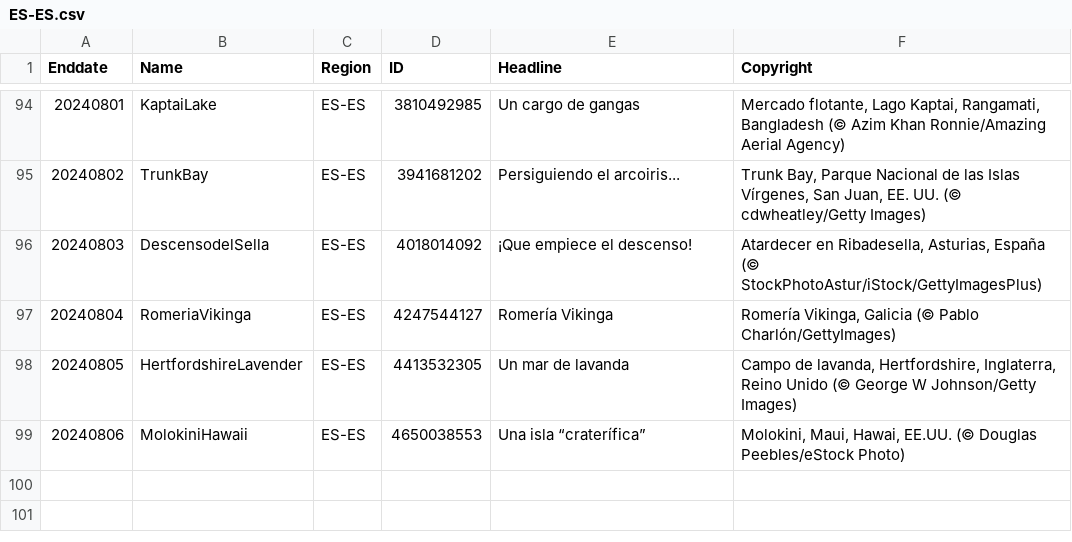
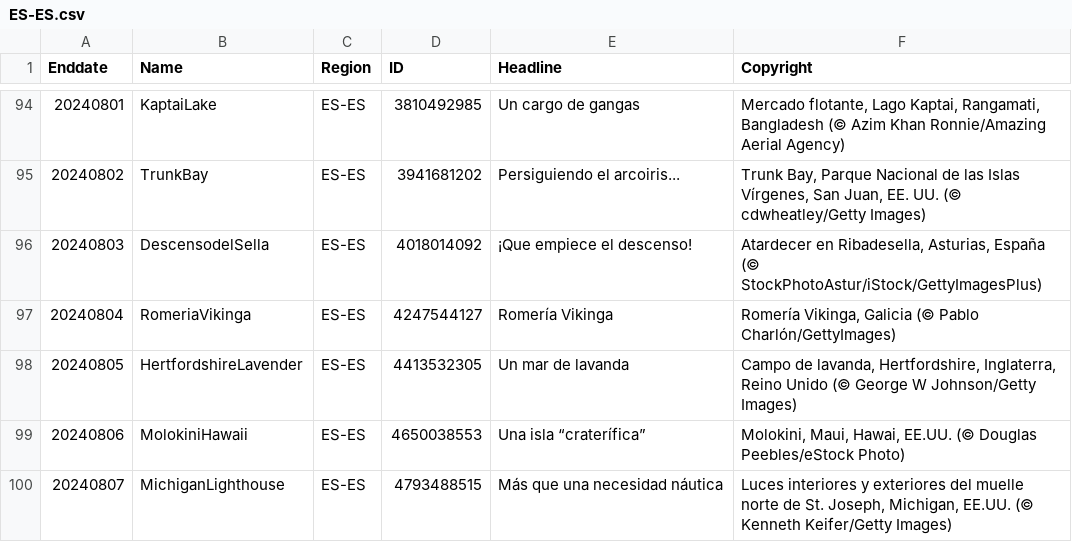
Before and after one commit to tauyoungsama/imageArchive, a CSV file: metadata/ES-ES.csv, drawn as a sheet; only a part is shown, gaps mark what is left out.

```diff
--- a/metadata/ES-ES.csv
+++ b/metadata/ES-ES.csv
@@ -99 +99,2 @@ Enddate,Name,Region,ID,Headline,Copyright
 20240806,MolokiniHawaii,ES-ES,4650038553,"Una isla “craterífica”","Molokini, Maui, Hawai, EE.UU. (© Douglas Peebles/eStock Photo)"
+20240807,MichiganLighthouse,ES-ES,4793488515,"Más que una necesidad náutica","Luces interiores y exteriores del muelle norte de St. Joseph, Michigan, EE.UU. (© Kenneth Keifer/Getty Images)"
```
Also changed, not shown: metadata/DE-DE.csv, metadata/EN-GB.csv, 9 other files.
